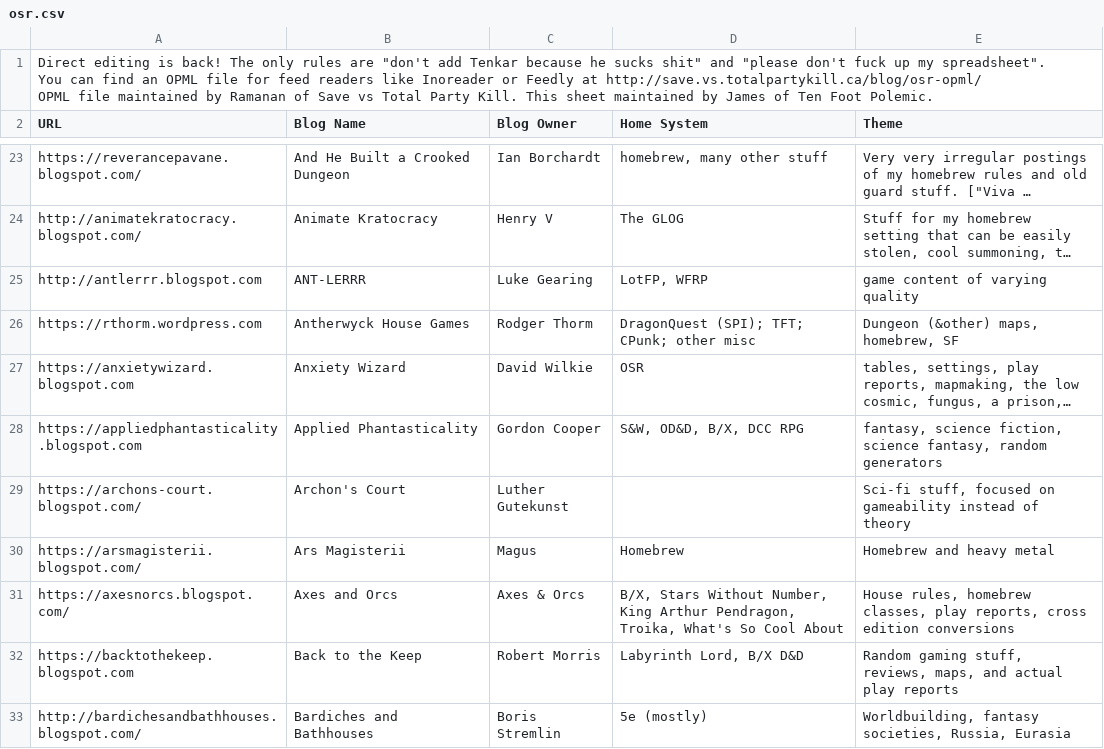
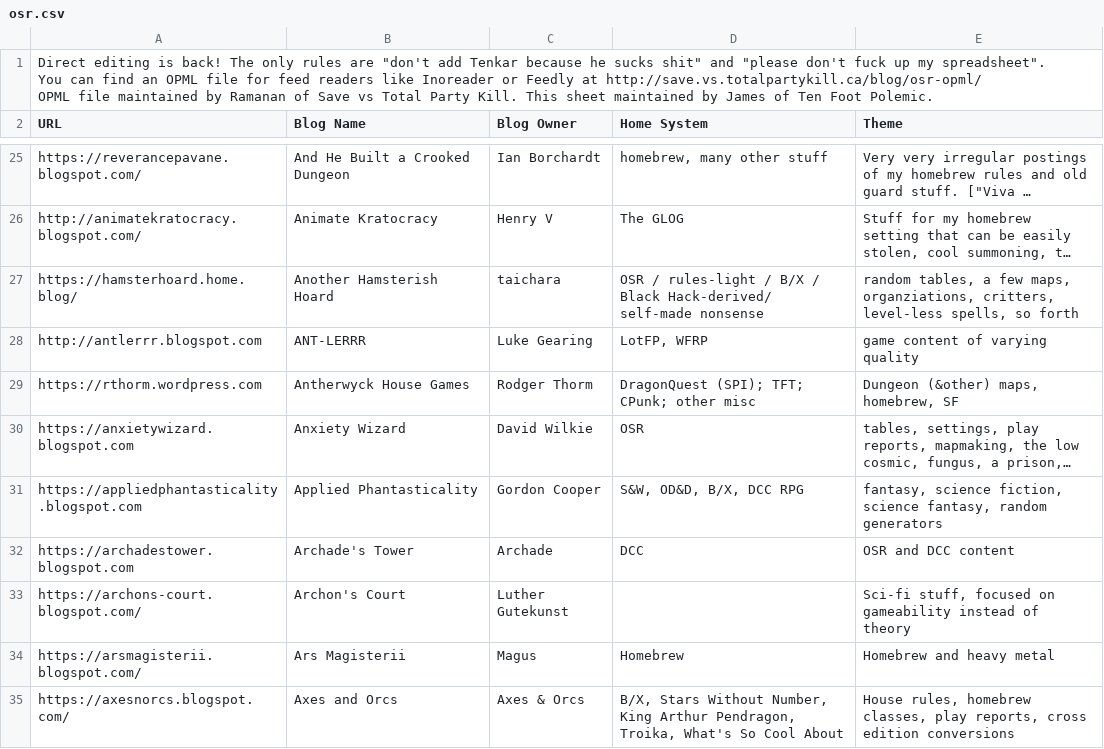
Before and after one commit to funkaoshi/osr-opml, a CSV file: osr.csv, drawn as a sheet; only a part is shown, gaps mark what is left out; the shorter side is filled out with more unchanged rows; long unchanged cells end in …; the diff covers the shown part only; the diff names each change by its address in the sheet, - before the commit and + after, or states it on an @@ line.

Commit message:
Fix some URLs and names.

```diff
--- a/osr.csv
+++ b/osr.csv
+row 27: https://hamsterhoard.home.blog/ | Another Hamsterish Hoard | taichara | OSR / rules-light / B/X / Black Hack-derived/ self-made nonsense | random tables, a few maps, organziations, critters, level-less spells, so forth
+row 32: https://archadestower.blogspot.com | Archade's Tower | Archade | DCC | OSR and DCC content
```
Also changed, not shown: 15 added rows, 15 removed rows, 10 moved rows and 12 edited cells elsewhere in this file, 3 other files.
